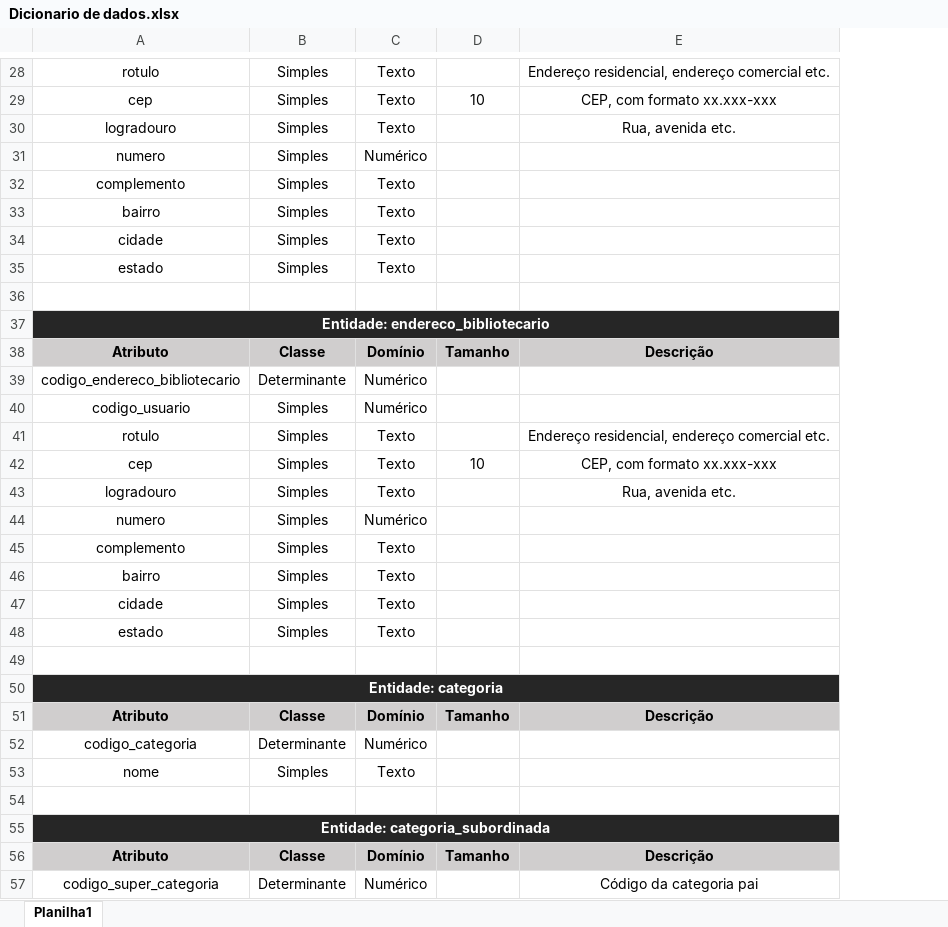
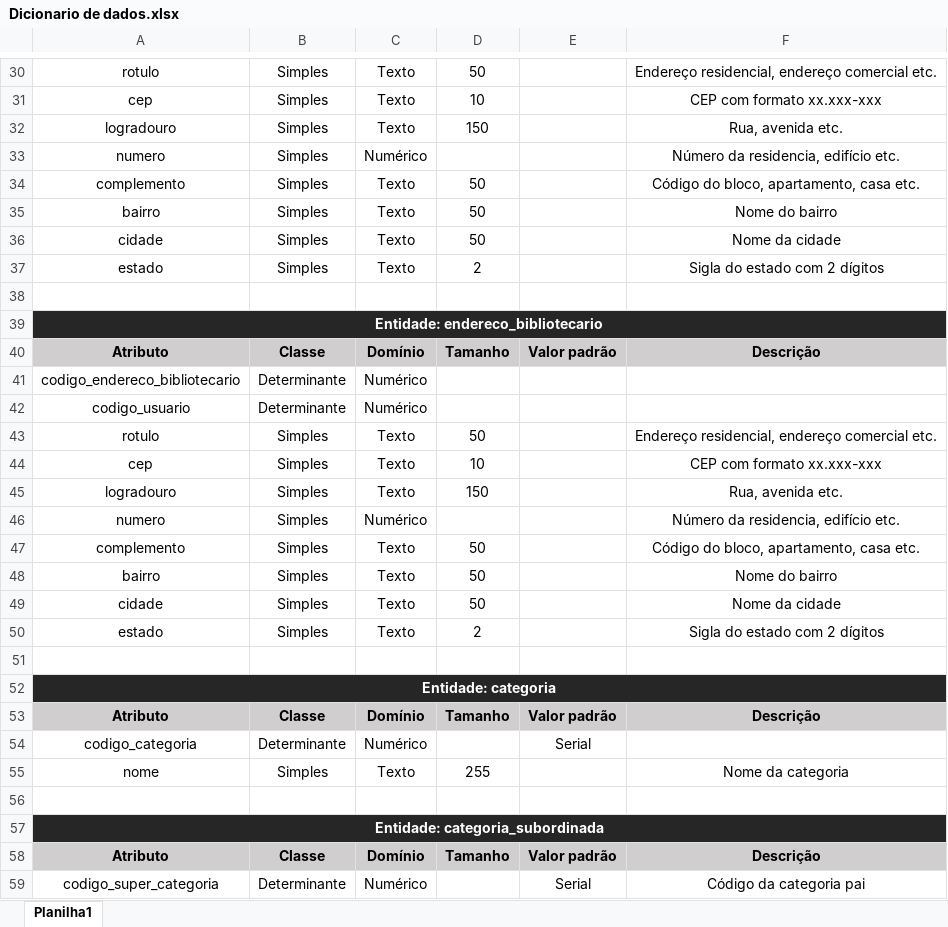
Before and after one commit to roberdmc/Projeto-BD-2021, an Excel workbook: Dicionario de dados.xlsx, sheet Planilha1, drawn as a sheet; only a part is shown, gaps mark what is left out; values as stored, in another font and other column widths than the file's, no borders; addresses are those after the commit; the diff covers the shown part only; the diff names each change by its address in the sheet, - before the commit and + after, or states it on an @@ line.

```diff
--- a/Dicionario de dados.xlsx (sheet Planilha1)
+++ b/Dicionario de dados.xlsx (sheet Planilha1)
+column E, rows 40-59: Valor padrão |  |  |  |  |  |  |  |  |  |  |  |  | Valor padrão | Serial |  |  |  | Valor padrão | Serial
-D30: (empty)
+D30: 50
-F31: CEP, com formato xx.xxx-xxx
+F31: CEP com formato xx.xxx-xxx
-D32: (empty)
+D32: 150
-F33: (empty)
+F33: Número da residencia, edifício etc.
-D34:D36: (empty)
+D34:D36: 50
-F34: (empty)
+F34: Código do bloco, apartamento, casa etc.
-F35: (empty)
+F35: Nome do bairro
-F36: (empty)
+F36: Nome da cidade
-D37: (empty)
+D37: 2
-F37: (empty)
+F37: Sigla do estado com 2 dígitos
-B42: Simples
+B42: Determinante
-D43: (empty)
+D43: 50
-F44: CEP, com formato xx.xxx-xxx
+F44: CEP com formato xx.xxx-xxx
-D45: (empty)
+D45: 150
-F46: (empty)
+F46: Número da residencia, edifício etc.
-D47:D49: (empty)
+D47:D49: 50
-F47: (empty)
+F47: Código do bloco, apartamento, casa etc.
-F48: (empty)
+F48: Nome do bairro
-F49: (empty)
+F49: Nome da cidade
-D50: (empty)
+D50: 2
-F50: (empty)
+F50: Sigla do estado com 2 dígitos
-D55: (empty)
+D55: 255
-F55: (empty)
+F55: Nome da categoria
```
Also changed, not shown: 3 added rows, 1 removed row and 22 edited cells elsewhere in this sheet, 1 other file.
